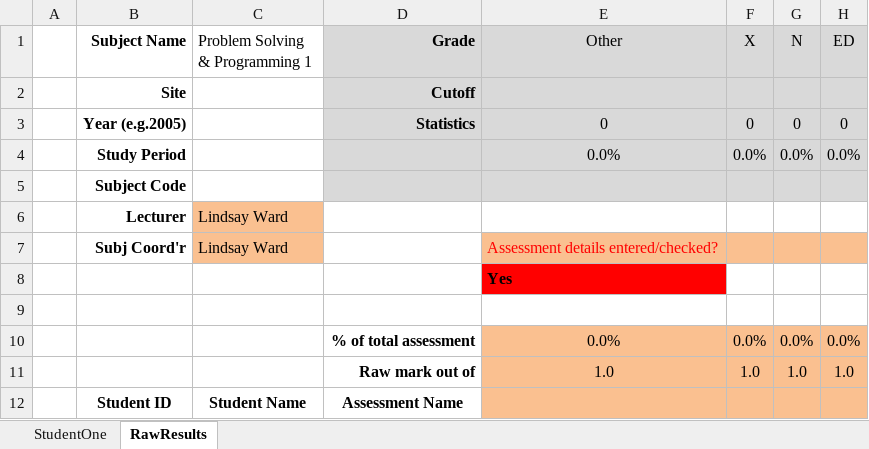
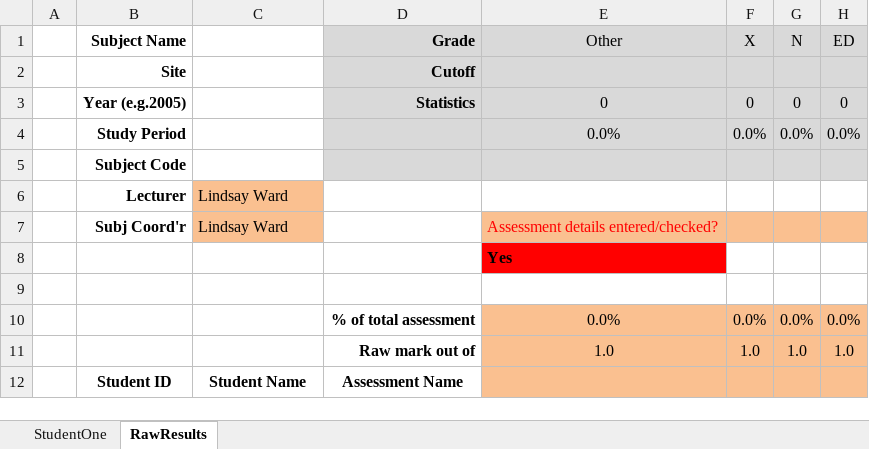
Before and after one commit to lindsaymarkward/HelpLindsay, an Excel workbook: data/subject_results/Blank-Results.xlsx, sheet RawResults, drawn as a sheet; only a part is shown; values as stored, in another font and other column widths than the file's, no borders; charts and pictures not drawn; the diff names each change by its address in the sheet, - before the commit and + after, or states it on an @@ line.

Commit message:
Add copying of subject name and site to results, improve comments

```diff
--- a/data/subject_results/Blank-Results.xlsx (sheet RawResults)
+++ b/data/subject_results/Blank-Results.xlsx (sheet RawResults)
-C1: Problem Solving & Programming 1
+C1: (empty)
```
